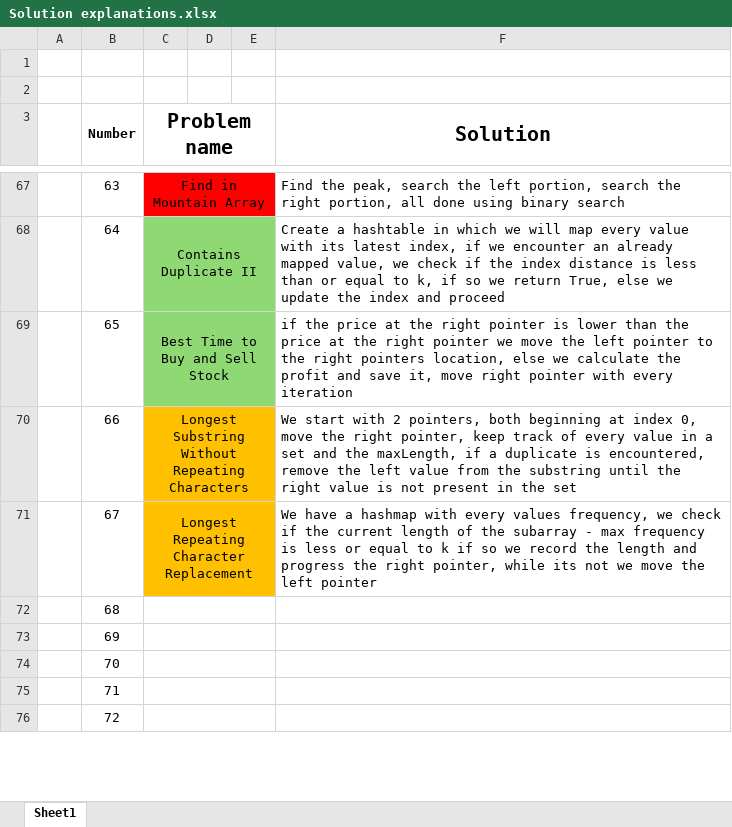
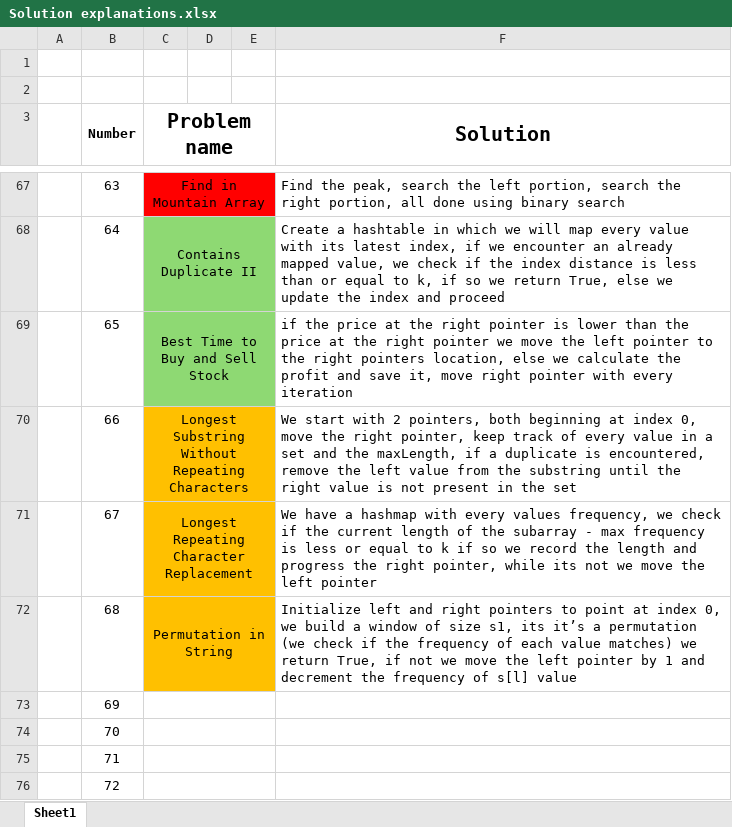
Before and after one commit to AinisALaur/Daily-HackerRank-NeetCode-challenges, an Excel workbook: Solution explanations.xlsx, sheet Sheet1, drawn as a sheet; only a part is shown, gaps mark what is left out; values as stored, in another font and other column widths than the file's, no borders; the diff names each change by its address in the sheet, - before the commit and + after, or states it on an @@ line.

Commit message:
Added challenge 5 explanation (number 68)

```diff
--- a/Solution explanations.xlsx (sheet Sheet1)
+++ b/Solution explanations.xlsx (sheet Sheet1)
-C72 (Problem name): (empty)
+C72 (Problem name): Permutation in String
-C72:E72 fill: none
+C72:E72 fill: #FFC000
-F72 (Solution): (empty)
+F72 (Solution): Initialize left and right pointers to point at index 0, we build a window of size s1, its it’s a permutation (we check if the frequency of each value matches) we return True, if not we move the left pointer by 1 and decrement the frequency of s[l] value
```
